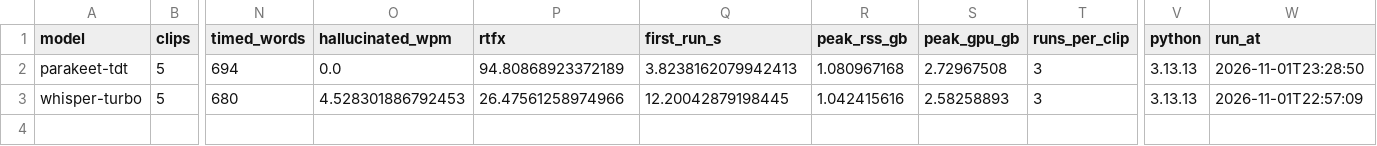
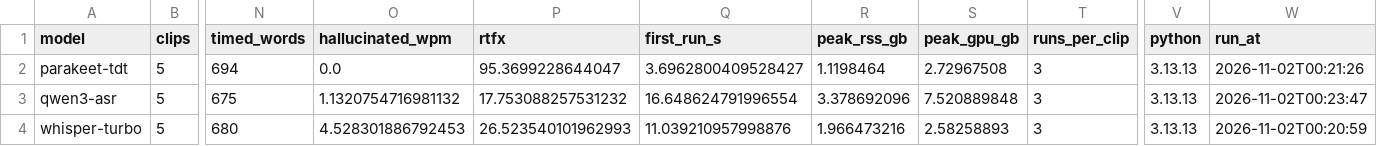
Before and after one commit to alyssasworld/edit-twin-asr-benchmark, a CSV file: results/metrics/summary.csv, drawn as a sheet; only a part is shown, gaps mark what is left out; addresses are those after the commit; rows hold the shown columns only; the diff names each change by its address in the sheet, - before the commit and + after, or states it on an @@ line.

Commit message:
add qwen results and three-model comparison
All three models re-run back to back on charger power. README documents the
silence loop step by step and the decision rule outcome (parakeet wins).

```diff
--- a/results/metrics/summary.csv
+++ b/results/metrics/summary.csv
-P2 (rtfx): 94.80868923372189
+P2 (rtfx): 95.3699228644047
-Q2 (first_run_s): 3.8238162079942413
+Q2 (first_run_s): 3.6962800409528427
-R2 (peak_rss_gb): 1.080967168
+R2 (peak_rss_gb): 1.1198464
-W2 (run_at): 2026-11-01T23:28:50
+W2 (run_at): 2026-11-02T00:21:26
+row 3: qwen3-asr | 5 | 675 | 1.1320754716981132 | 17.753088257531232 | 16.648624791996554 | 3.378692096 | 7.520889848 | 3 | 3.13.13 | 2026-11-02T00:23:47
-P4 (rtfx): 26.47561258974966
+P4 (rtfx): 26.523540101962993
-Q4 (first_run_s): 12.20042879198445
+Q4 (first_run_s): 11.039210957998876
-R4 (peak_rss_gb): 1.042415616
+R4 (peak_rss_gb): 1.966473216
-W4 (run_at): 2026-11-01T22:57:09
+W4 (run_at): 2026-11-02T00:20:59
```
Also changed, not shown: results/metrics/per_clip.csv, 1 other file.
